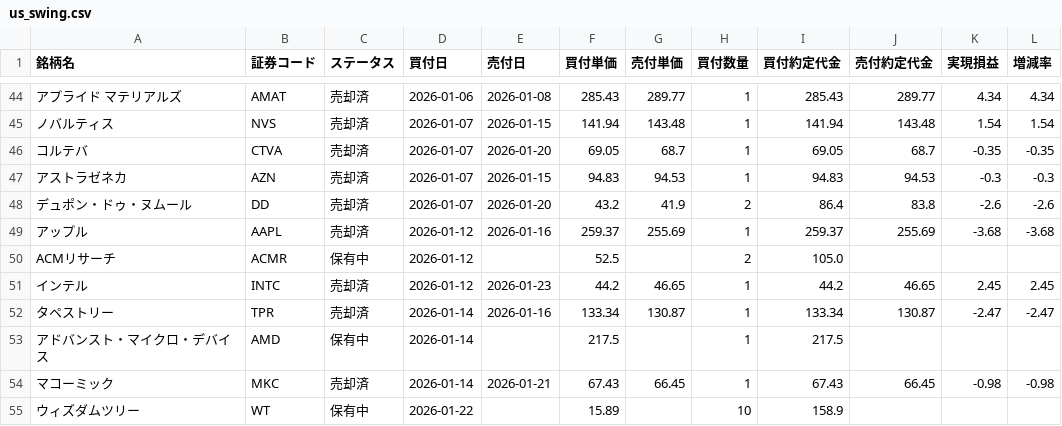
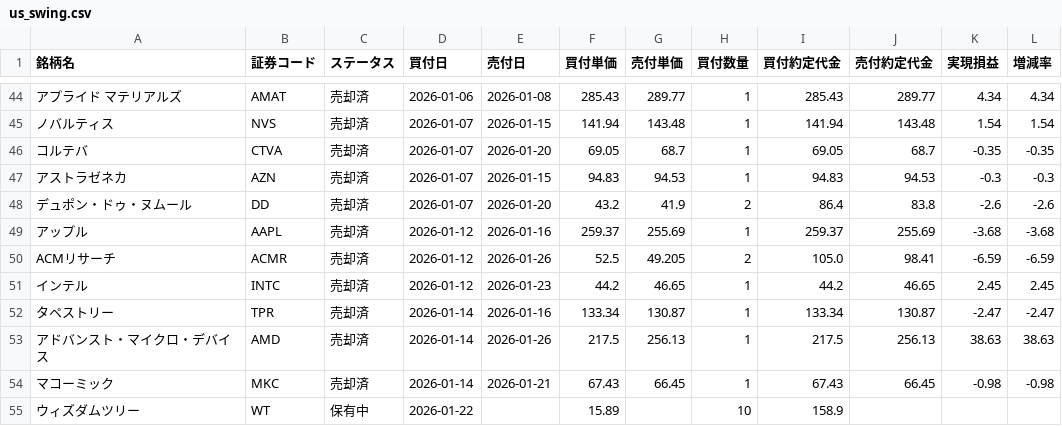
Before and after one commit to koh5884/trade-analysis-app, a CSV file: data/us_swing.csv, drawn as a sheet; only a part is shown, gaps mark what is left out; the diff names each change by its address in the sheet, - before the commit and + after, or states it on an @@ line.

Commit message:
Update 米国スイング data - 2026-01-26 21:18:33

```diff
--- a/data/us_swing.csv
+++ b/data/us_swing.csv
-C50 (ステータス): 保有中
+C50 (ステータス): 売却済
-E50 (売付日): (empty)
+E50 (売付日): 2026-01-26
-G50 (売付単価): (empty)
+G50 (売付単価): 49.205
-J50 (売付約定代金): (empty)
+J50 (売付約定代金): 98.41
-K50 (実現損益): (empty)
+K50 (実現損益): -6.59
-L50 (増減率): (empty)
+L50 (増減率): -6.59
-C53 (ステータス): 保有中
+C53 (ステータス): 売却済
-E53 (売付日): (empty)
+E53 (売付日): 2026-01-26
-G53 (売付単価): (empty)
+G53 (売付単価): 256.13
-J53 (売付約定代金): (empty)
+J53 (売付約定代金): 256.13
-K53 (実現損益): (empty)
+K53 (実現損益): 38.63
-L53 (増減率): (empty)
+L53 (増減率): 38.63
```
